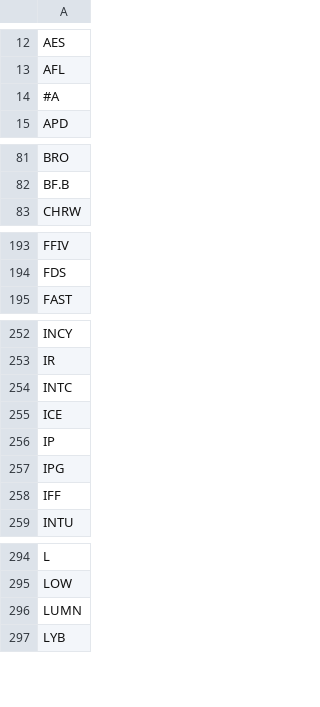
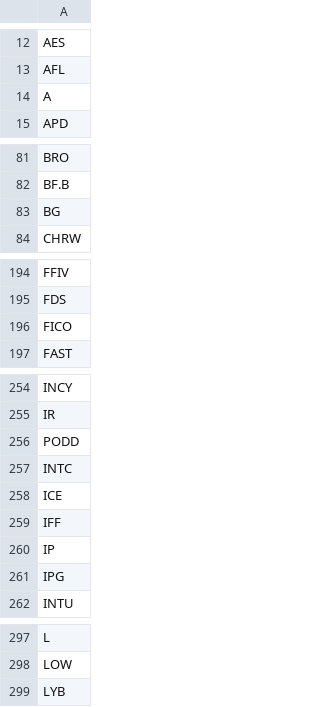
Before and after one commit to Brokelind/RedStock, a CSV file: input/tickers.csv, drawn as a sheet; only a part is shown, gaps mark what is left out; the diff covers the shown part only.

```diff
--- a/input/tickers.csv
+++ b/input/tickers.csv
@@ -13,3 +13,3 @@ AES
 AFL
-#A
+A
 APD
@@ -82,2 +82,3 @@ BRO
 BF.B
+BG
 CHRW
@@ -194,2 +195,3 @@ FFIV
 FDS
+FICO
 FAST
@@ -253,7 +255,8 @@ INCY
 IR
+PODD
 INTC
 ICE
+IFF
 IP
 IPG
-IFF
 INTU
@@ -295,3 +298,2 @@ L
 LOW
-LUMN
 LYB
```
Also changed, not shown: 2 removed rows elsewhere in this file, input/tickers_fullname.csv, 9 other files.
